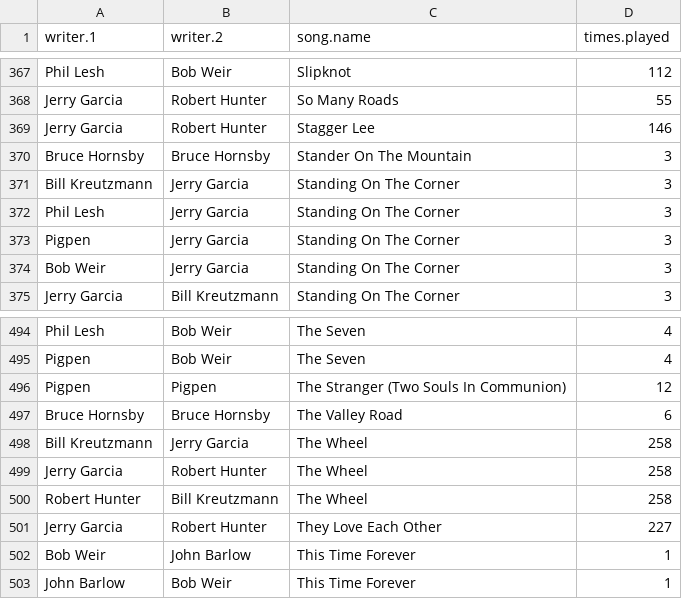
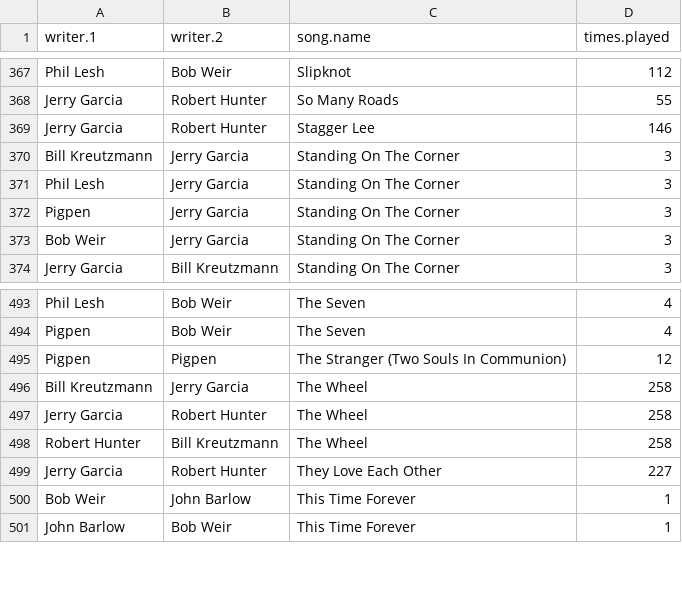
Before and after one commit to kbec19/Grateful-Network, a CSV file: _data/gd_writer_pairs.csv, drawn as a sheet; only a part is shown, gaps mark what is left out.

```diff
--- a/_data/gd_writer_pairs.csv
+++ b/_data/gd_writer_pairs.csv
@@ -369,3 +369,2 @@ Jerry Garcia,Robert Hunter,So Many Roads,55
 Jerry Garcia,Robert Hunter,Stagger Lee,146
-Bruce Hornsby,Bruce Hornsby,Stander On The Mountain,3
 Bill Kreutzmann,Jerry Garcia,Standing On The Corner,3
@@ -496,3 +495,2 @@ Pigpen,Bob Weir,The Seven,4
 Pigpen,Pigpen,The Stranger (Two Souls In Communion),12
-Bruce Hornsby,Bruce Hornsby,The Valley Road,6
 Bill Kreutzmann,Jerry Garcia,The Wheel,258
```
Also changed, not shown: _data/gd_affiliation_matrix.csv, 12 other files.
